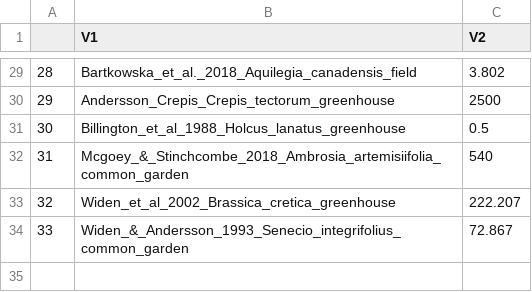
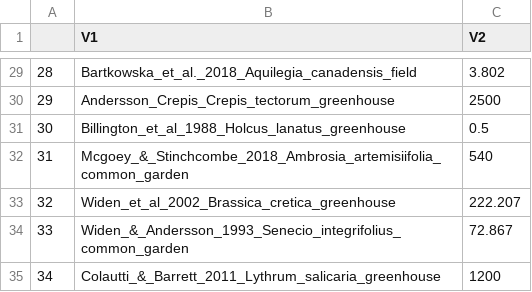
Before and after one commit to oysteiop/EvolDiv, a CSV file: data/maxdists.csv, drawn as a sheet; only a part is shown, gaps mark what is left out.

Commit message:
Added Lythrum data and analyses

```diff
--- a/data/maxdists.csv
+++ b/data/maxdists.csv
@@ -34 +34,2 @@
 "33","Widen_&_Andersson_1993_Senecio_integrifolius_common_garden","72.867"
+"34","Colautti_&_Barrett_2011_Lythrum_salicaria_greenhouse","1200"
```
Also changed, not shown: 13 other files.
